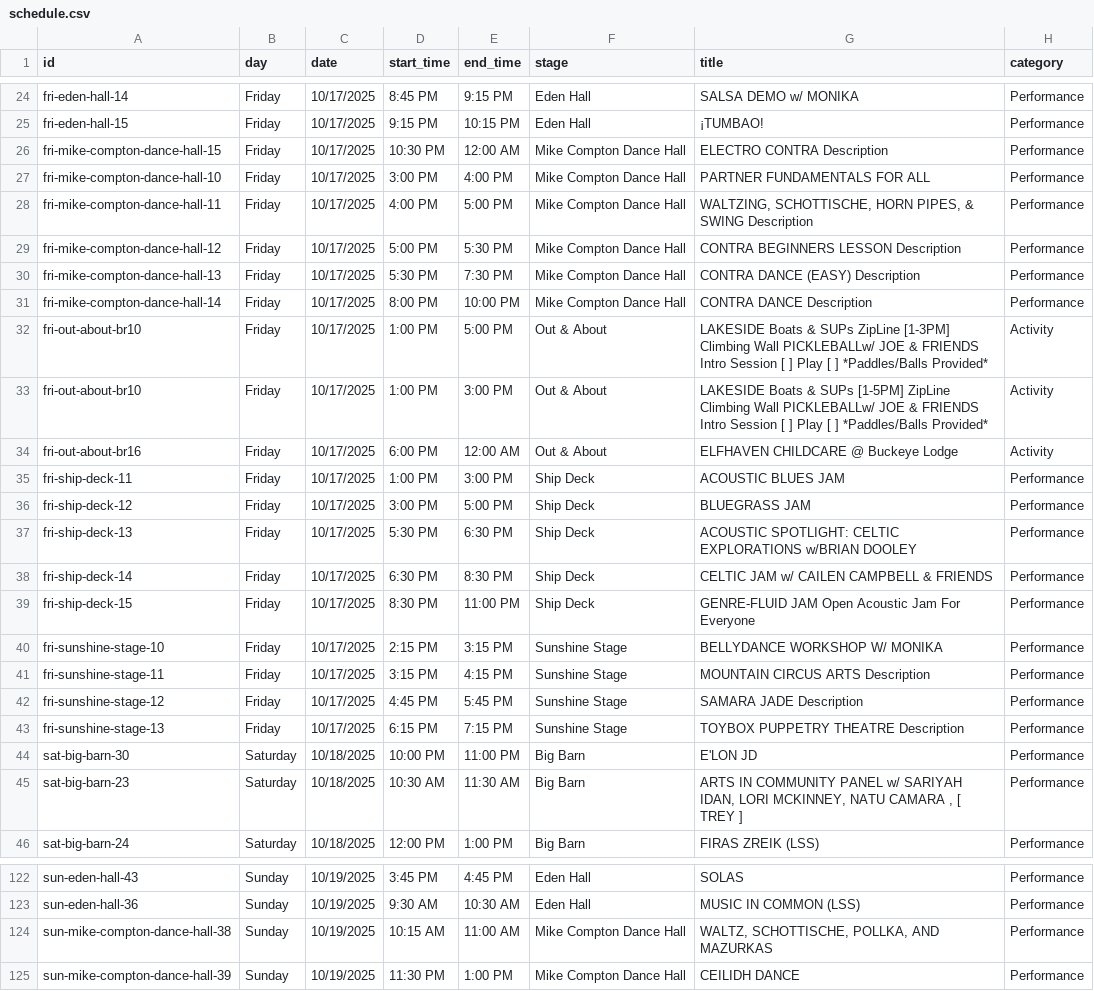
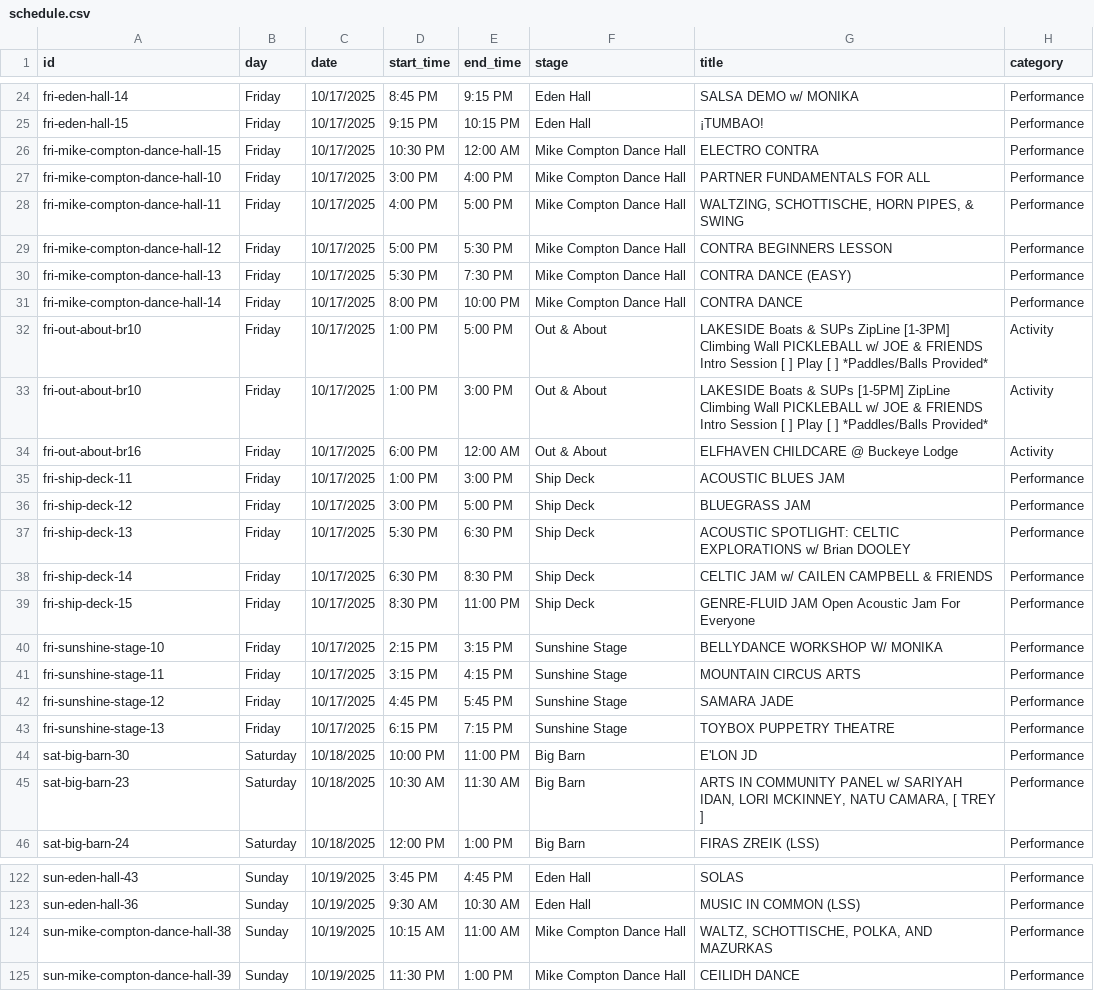
Before and after one commit to juanitok94/leaf-festi-schedule, a CSV file: public/data/schedule.csv, drawn as a sheet; only a part is shown, gaps mark what is left out; the diff covers the shown part only.

```diff
--- a/public/data/schedule.csv
+++ b/public/data/schedule.csv
@@ -25,10 +25,10 @@ fri-eden-hall-14,Friday,10/17/2025,8:45 PM,9:15 PM,Eden Hall,SALSA DEMO w/ MONIK
 fri-eden-hall-15,Friday,10/17/2025,9:15 PM,10:15 PM,Eden Hall,¡TUMBAO!,Performance
-fri-mike-compton-dance-hall-15,Friday,10/17/2025,10:30 PM,12:00 AM,Mike Compton Dance Hall,ELECTRO CONTRA Description,Performance
+fri-mike-compton-dance-hall-15,Friday,10/17/2025,10:30 PM,12:00 AM,Mike Compton Dance Hall,ELECTRO CONTRA ,Performance
 fri-mike-compton-dance-hall-10,Friday,10/17/2025,3:00 PM,4:00 PM,Mike Compton Dance Hall,PARTNER FUNDAMENTALS FOR ALL,Performance
-fri-mike-compton-dance-hall-11,Friday,10/17/2025,4:00 PM,5:00 PM,Mike Compton Dance Hall,"WALTZING, SCHOTTISCHE, HORN PIPES, & SWING Description",Performance
-fri-mike-compton-dance-hall-12,Friday,10/17/2025,5:00 PM,5:30 PM,Mike Compton Dance Hall,CONTRA BEGINNERS LESSON Description,Performance
-fri-mike-compton-dance-hall-13,Friday,10/17/2025,5:30 PM,7:30 PM,Mike Compton Dance Hall,CONTRA DANCE (EASY) Description,Performance
-fri-mike-compton-dance-hall-14,Friday,10/17/2025,8:00 PM,10:00 PM,Mike Compton Dance Hall,CONTRA DANCE Description,Performance
-fri-out-about-br10,Friday,10/17/2025,1:00 PM,5:00 PM,Out & About,LAKESIDE Boats & SUPs ZipLine [1-3PM] Climbing Wall PICKLEBALLw/ JOE & FRIENDS Intro Session [ ] Play [ ] *Paddles/Balls Provided*,Activity
-fri-out-about-br10,Friday,10/17/2025,1:00 PM,3:00 PM,Out & About,LAKESIDE Boats & SUPs [1-5PM] ZipLine Climbing Wall PICKLEBALLw/ JOE & FRIENDS Intro Session [ ] Play [ ] *Paddles/Balls Provided*,Activity
+fri-mike-compton-dance-hall-11,Friday,10/17/2025,4:00 PM,5:00 PM,Mike Compton Dance Hall,"WALTZING, SCHOTTISCHE, HORN PIPES, & SWING ",Performance
+fri-mike-compton-dance-hall-12,Friday,10/17/2025,5:00 PM,5:30 PM,Mike Compton Dance Hall,CONTRA BEGINNERS LESSON ,Performance
+fri-mike-compton-dance-hall-13,Friday,10/17/2025,5:30 PM,7:30 PM,Mike Compton Dance Hall,CONTRA DANCE (EASY) ,Performance
+fri-mike-compton-dance-hall-14,Friday,10/17/2025,8:00 PM,10:00 PM,Mike Compton Dance Hall,CONTRA DANCE ,Performance
+fri-out-about-br10,Friday,10/17/2025,1:00 PM,5:00 PM,Out & About,LAKESIDE Boats & SUPs ZipLine [1-3PM] Climbing Wall PICKLEBALL w/ JOE & FRIENDS Intro Session [ ] Play [ ] *Paddles/Balls Provided*,Activity
+fri-out-about-br10,Friday,10/17/2025,1:00 PM,3:00 PM,Out & About,LAKESIDE Boats & SUPs [1-5PM] ZipLine Climbing Wall PICKLEBALL w/ JOE & FRIENDS Intro Session [ ] Play [ ] *Paddles/Balls Provided*,Activity
 fri-out-about-br16,Friday,10/17/2025,6:00 PM,12:00 AM,Out & About,ELFHAVEN CHILDCARE @ Buckeye Lodge,Activity
@@ -36,3 +36,3 @@ fri-ship-deck-11,Friday,10/17/2025,1:00 PM,3:00 PM,Ship Deck,ACOUSTIC BLUES JAM,
 fri-ship-deck-12,Friday,10/17/2025,3:00 PM,5:00 PM,Ship Deck,BLUEGRASS JAM,Performance
-fri-ship-deck-13,Friday,10/17/2025,5:30 PM,6:30 PM,Ship Deck,ACOUSTIC SPOTLIGHT: CELTIC EXPLORATIONS w/BRIAN DOOLEY,Performance
+fri-ship-deck-13,Friday,10/17/2025,5:30 PM,6:30 PM,Ship Deck,ACOUSTIC SPOTLIGHT: CELTIC EXPLORATIONS w/ Brian DOOLEY,Performance
 fri-ship-deck-14,Friday,10/17/2025,6:30 PM,8:30 PM,Ship Deck,CELTIC JAM w/ CAILEN CAMPBELL & FRIENDS,Performance
@@ -40,7 +40,7 @@ fri-ship-deck-15,Friday,10/17/2025,8:30 PM,11:00 PM,Ship Deck,GENRE-FLUID JAM Op
 fri-sunshine-stage-10,Friday,10/17/2025,2:15 PM,3:15 PM,Sunshine Stage,BELLYDANCE WORKSHOP W/ MONIKA,Performance
-fri-sunshine-stage-11,Friday,10/17/2025,3:15 PM,4:15 PM,Sunshine Stage,MOUNTAIN CIRCUS ARTS Description,Performance
-fri-sunshine-stage-12,Friday,10/17/2025,4:45 PM,5:45 PM,Sunshine Stage,SAMARA JADE Description,Performance
-fri-sunshine-stage-13,Friday,10/17/2025,6:15 PM,7:15 PM,Sunshine Stage,TOYBOX PUPPETRY THEATRE Description,Performance
+fri-sunshine-stage-11,Friday,10/17/2025,3:15 PM,4:15 PM,Sunshine Stage,MOUNTAIN CIRCUS ARTS ,Performance
+fri-sunshine-stage-12,Friday,10/17/2025,4:45 PM,5:45 PM,Sunshine Stage,SAMARA JADE ,Performance
+fri-sunshine-stage-13,Friday,10/17/2025,6:15 PM,7:15 PM,Sunshine Stage,TOYBOX PUPPETRY THEATRE ,Performance
 sat-big-barn-30,Saturday,10/18/2025,10:00 PM,11:00 PM,Big Barn,E'LON JD,Performance
-sat-big-barn-23,Saturday,10/18/2025,10:30 AM,11:30 AM,Big Barn,"ARTS IN COMMUNITY PANEL w/ SARIYAH IDAN, LORI MCKINNEY, NATU CAMARA , [ TREY ]",Performance
+sat-big-barn-23,Saturday,10/18/2025,10:30 AM,11:30 AM,Big Barn,"ARTS IN COMMUNITY PANEL w/ SARIYAH IDAN, LORI MCKINNEY, NATU CAMARA, [ TREY ]",Performance
 sat-big-barn-24,Saturday,10/18/2025,12:00 PM,1:00 PM,Big Barn,FIRAS ZREIK (LSS),Performance
@@ -123,3 +123,3 @@ sun-eden-hall-43,Sunday,10/19/2025,3:45 PM,4:45 PM,Eden Hall,SOLAS,Performance
 sun-eden-hall-36,Sunday,10/19/2025,9:30 AM,10:30 AM,Eden Hall,MUSIC IN COMMON (LSS),Performance
-sun-mike-compton-dance-hall-38,Sunday,10/19/2025,10:15 AM,11:00 AM,Mike Compton Dance Hall,"WALTZ, SCHOTTISCHE, POLLKA, AND MAZURKAS",Performance
+sun-mike-compton-dance-hall-38,Sunday,10/19/2025,10:15 AM,11:00 AM,Mike Compton Dance Hall,"WALTZ, SCHOTTISCHE, POLKA, AND MAZURKAS",Performance
 sun-mike-compton-dance-hall-39,Sunday,10/19/2025,11:30 PM,1:00 PM,Mike Compton Dance Hall,CEILIDH DANCE,Performance
```
Also changed, not shown: 40 edited cells elsewhere in this file.
